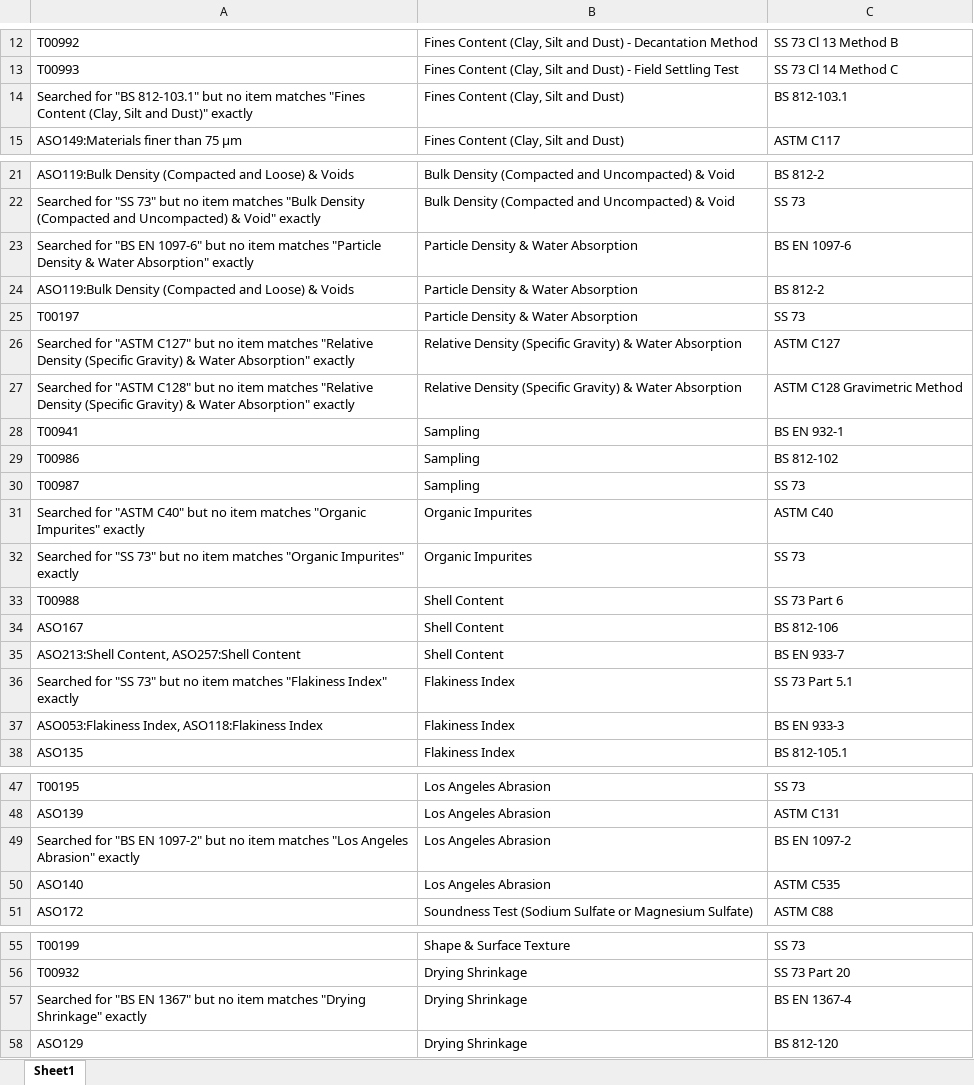
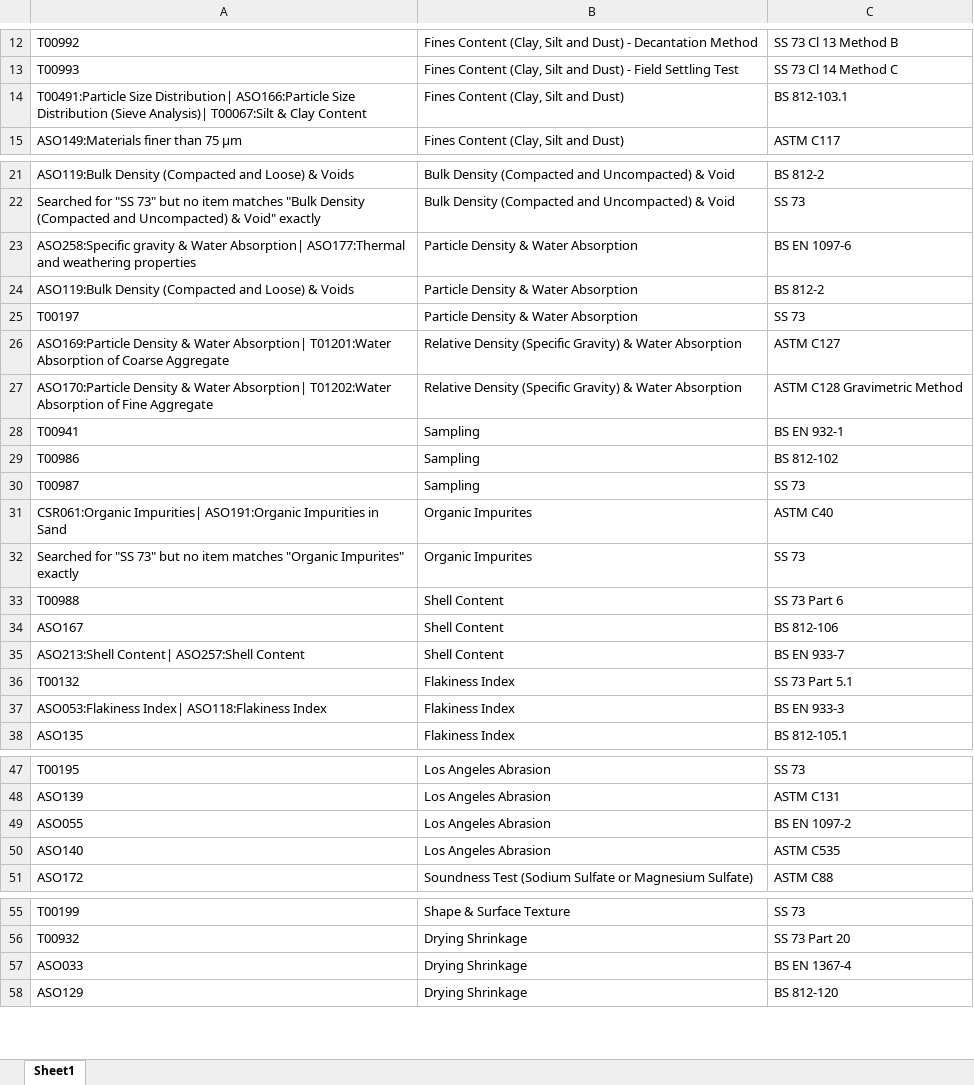
Before and after one commit to bokwoon95/SIMS-scraping, an Excel workbook: dftemp.xlsx, sheet Sheet1, drawn as a sheet; only a part is shown, gaps mark what is left out; values as stored, in another font and other column widths than the file's, no borders; the diff covers the shown part only; the diff names each change by its address in the sheet, - before the commit and + after, or states it on an @@ line.

Commit message:
Added a bunch more logic to capture corner cases that fall off the algorithm. All that's left is to implement a keyword matching function if perfect & partial string matching fails. If the keyword match also fails, it's safe to say that the method definitely doesn't exist

```diff
--- a/dftemp.xlsx (sheet Sheet1)
+++ b/dftemp.xlsx (sheet Sheet1)
-A14: Searched for "BS 812-103.1" but no item matches "Fines Content (Clay, Silt and Dust)" exactly
+A14: T00491:Particle Size Distribution| ASO166:Particle Size Distribution (Sieve Analysis)| T00067:Silt & Clay Content
-A23: Searched for "BS EN 1097-6" but no item matches "Particle Density & Water Absorption" exactly
+A23: ASO258:Specific gravity & Water Absorption| ASO177:Thermal and weathering properties
-A26: Searched for "ASTM C127" but no item matches "Relative Density (Specific Gravity) & Water Absorption" exactly
+A26: ASO169:Particle Density & Water Absorption| T01201:Water Absorption of Coarse Aggregate
-A27: Searched for "ASTM C128" but no item matches "Relative Density (Specific Gravity) & Water Absorption" exactly
+A27: ASO170:Particle Density & Water Absorption| T01202:Water Absorption of Fine Aggregate
-A31: Searched for "ASTM C40" but no item matches "Organic Impurites" exactly
+A31: CSR061:Organic Impurities| ASO191:Organic Impurities in Sand
-A35: ASO213:Shell Content, ASO257:Shell Content
+A35: ASO213:Shell Content| ASO257:Shell Content
-A36: Searched for "SS 73" but no item matches "Flakiness Index" exactly
+A36: T00132
-A37: ASO053:Flakiness Index, ASO118:Flakiness Index
+A37: ASO053:Flakiness Index| ASO118:Flakiness Index
-A49: Searched for "BS EN 1097-2" but no item matches "Los Angeles Abrasion" exactly
+A49: ASO055
-A57: Searched for "BS EN 1367" but no item matches "Drying Shrinkage" exactly
+A57: ASO033
```
Also changed, not shown: 6 edited cells elsewhere in this sheet, 4 other files.
